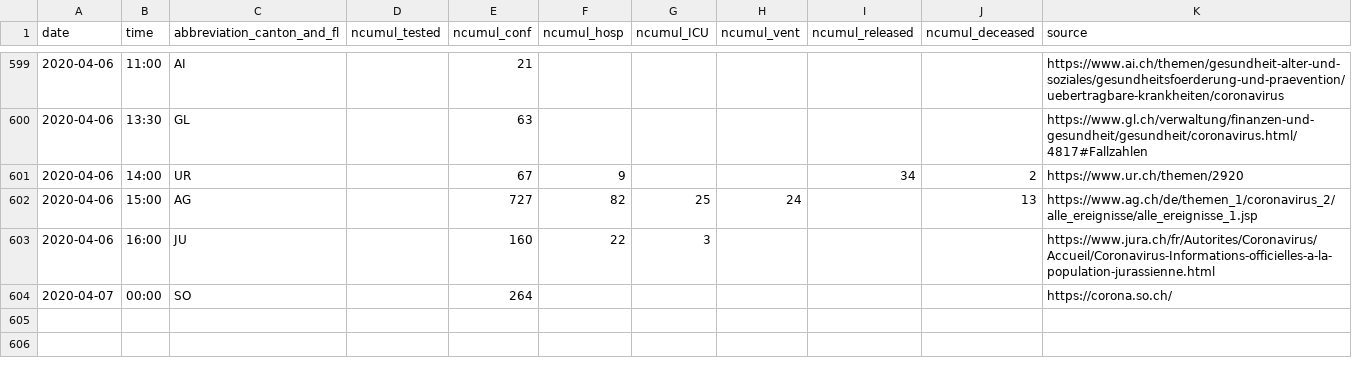
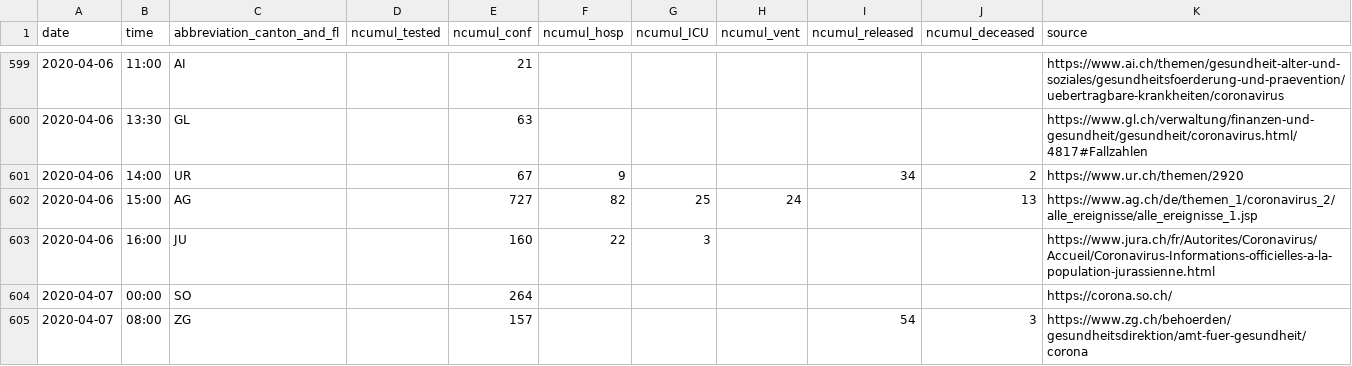
Before and after one commit to cclauss/covid_19, a CSV file: COVID19_Fallzahlen_CH_total.csv, drawn as a sheet; only a part is shown, gaps mark what is left out; the diff names each change by its address in the sheet, - before the commit and + after, or states it on an @@ line.

```diff
--- a/COVID19_Fallzahlen_CH_total.csv
+++ b/COVID19_Fallzahlen_CH_total.csv
+row 605: 2020-04-07 | 08:00 | ZG |  | 157 |  |  |  | 54 | 3 | https://www.zg.ch/behoerden/gesundheitsdirektion/amt-fuer-gesundheit/corona
```
Also changed, not shown: 1 other file.
